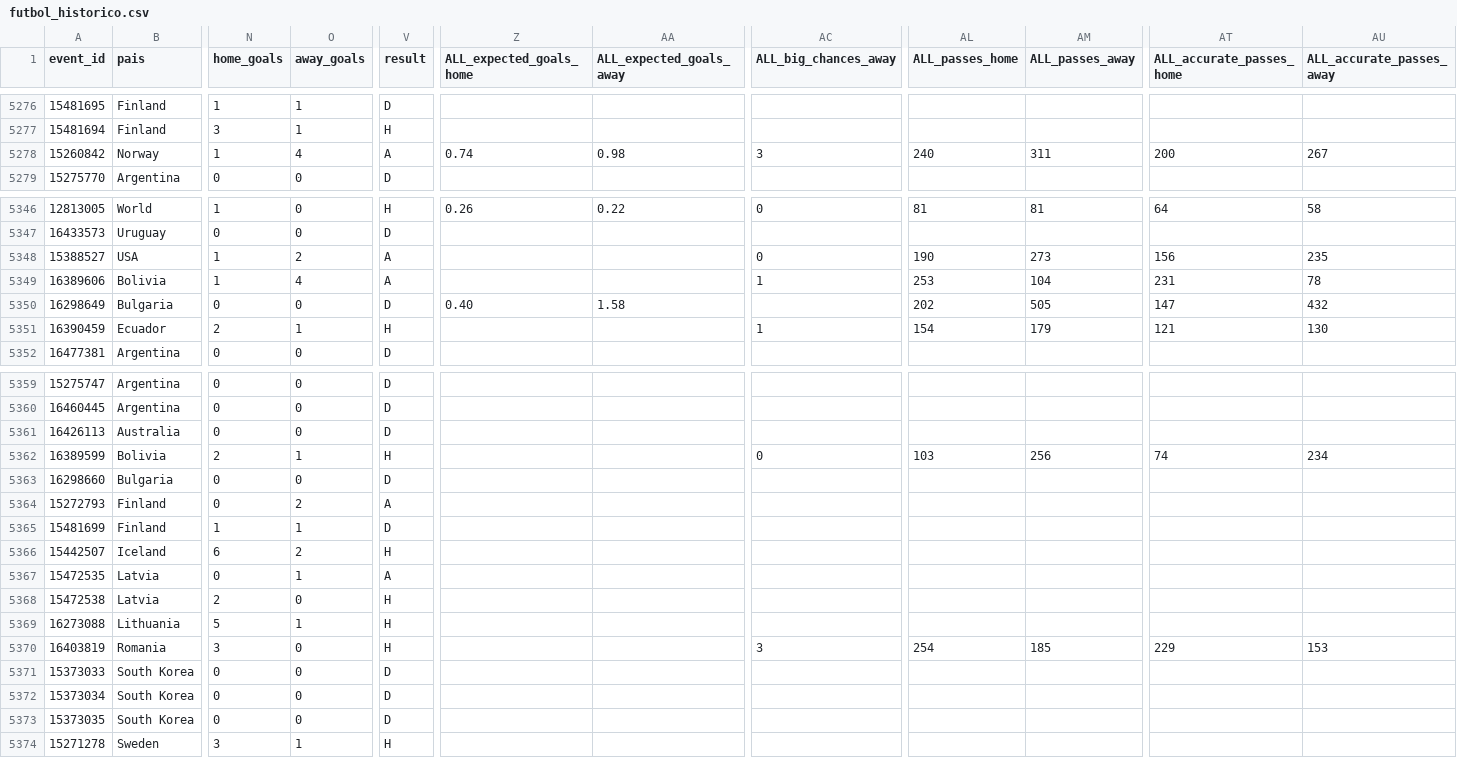
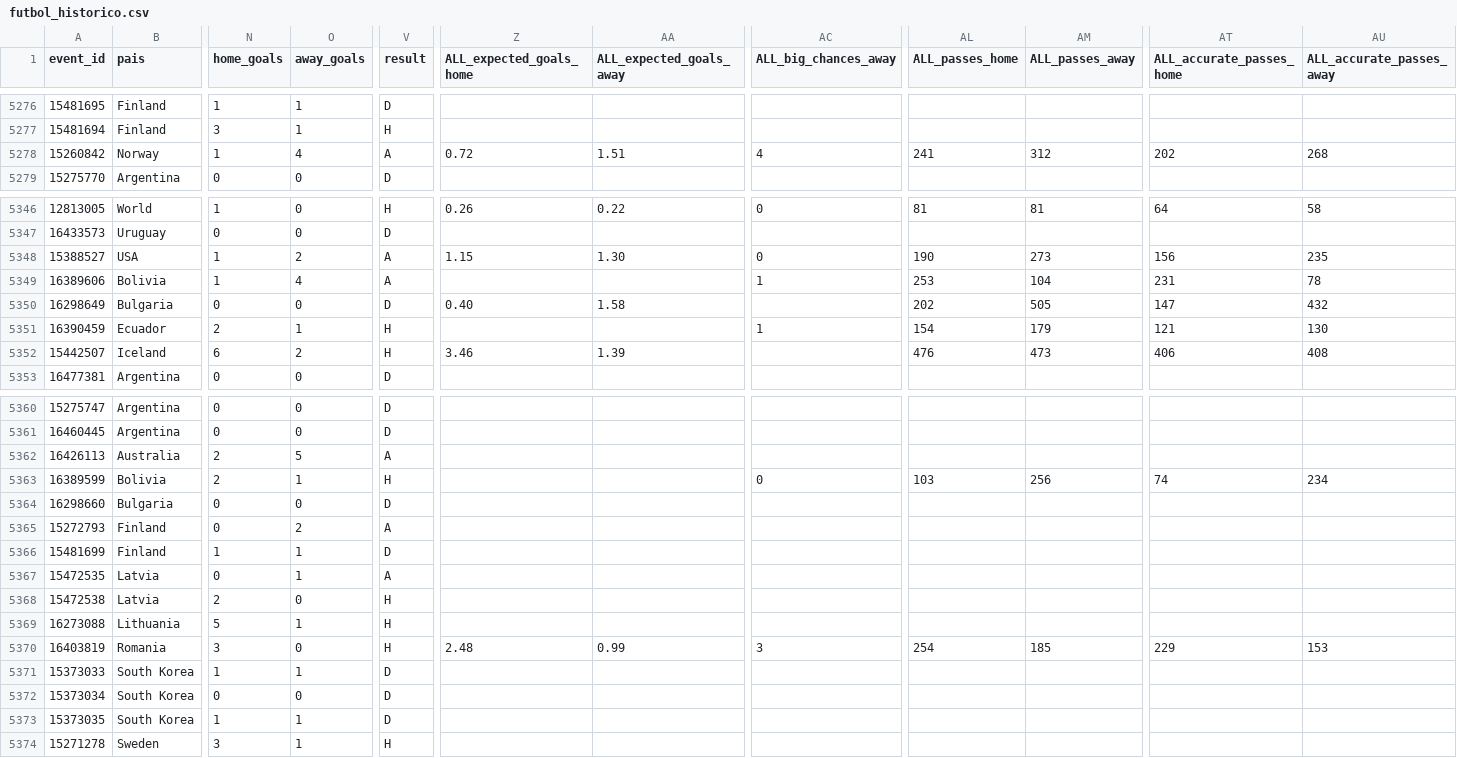
Before and after one commit to rovivadigital-cpu/futbol, a CSV file: datos/futbol_historico.csv, drawn as a sheet; only a part is shown, gaps mark what is left out; removed rows and columns are numbered as before the commit, all else as after; rows hold the shown columns only; the diff covers the shown part only; the diff names each change by its address in the sheet, - before the commit and + after, or states it on an @@ line.

Commit message:
Actualización automática del CSV

```diff
--- a/datos/futbol_historico.csv
+++ b/datos/futbol_historico.csv
-Z5278 (ALL_expected_goals_home): 0.74
+Z5278 (ALL_expected_goals_home): 0.72
-AA5278 (ALL_expected_goals_away): 0.98
+AA5278 (ALL_expected_goals_away): 1.51
-AC5278 (ALL_big_chances_away): 3
+AC5278 (ALL_big_chances_away): 4
-AL5278 (ALL_passes_home): 240
+AL5278 (ALL_passes_home): 241
-AM5278 (ALL_passes_away): 311
+AM5278 (ALL_passes_away): 312
-AT5278 (ALL_accurate_passes_home): 200
+AT5278 (ALL_accurate_passes_home): 202
-AU5278 (ALL_accurate_passes_away): 267
+AU5278 (ALL_accurate_passes_away): 268
-Z5348 (ALL_expected_goals_home): (empty)
+Z5348 (ALL_expected_goals_home): 1.15
-AA5348 (ALL_expected_goals_away): (empty)
+AA5348 (ALL_expected_goals_away): 1.30
+row 5352: 15442507 | Iceland | 6 | 2 | H | 3.46 | 1.39 |  | 476 | 473 | 406 | 408
-N5362 (home_goals): 0
+N5362 (home_goals): 2
-O5362 (away_goals): 0
+O5362 (away_goals): 5
-V5362 (result): D
+V5362 (result): A
-row 5366: 15442507 | Iceland | 6 | 2 | H
-Z5370 (ALL_expected_goals_home): (empty)
+Z5370 (ALL_expected_goals_home): 2.48
-AA5370 (ALL_expected_goals_away): (empty)
+AA5370 (ALL_expected_goals_away): 0.99
-N5371 (home_goals): 0
+N5371 (home_goals): 1
-O5371 (away_goals): 0
+O5371 (away_goals): 1
-N5373 (home_goals): 0
+N5373 (home_goals): 1
-O5373 (away_goals): 0
+O5373 (away_goals): 1
```
Also changed, not shown: 3 edited cells elsewhere in this file.
